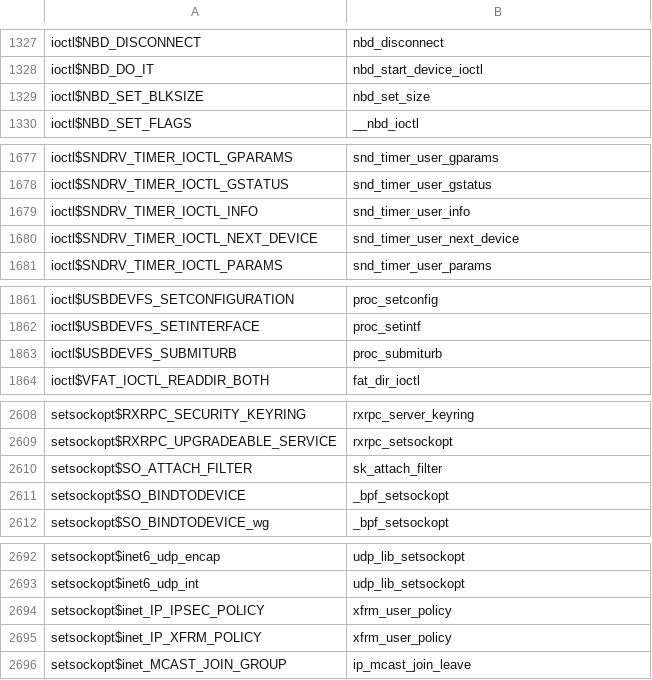
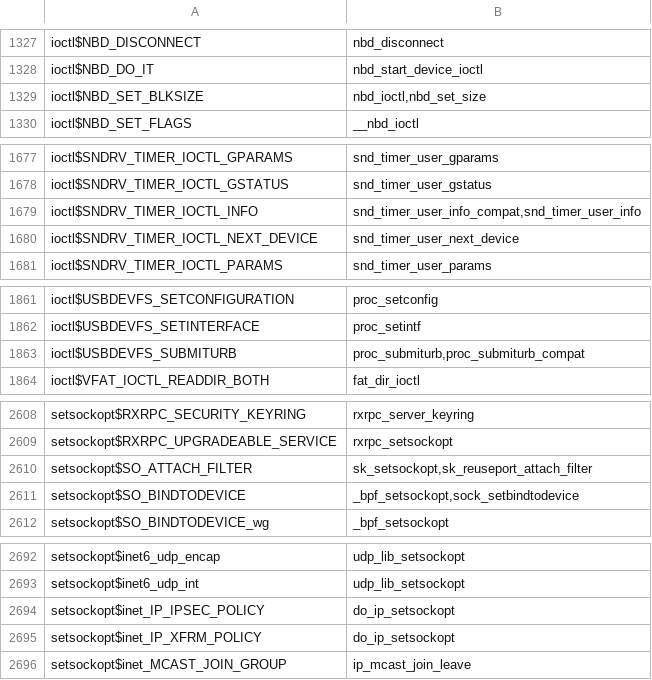
Before and after one commit to harperchen/StateRepro, a CSV file: crawler/mysyzdirect/syscall_kernel_map.csv, drawn as a sheet; only a part is shown, gaps mark what is left out; the diff covers the shown part only.

```diff
--- a/crawler/mysyzdirect/syscall_kernel_map.csv
+++ b/crawler/mysyzdirect/syscall_kernel_map.csv
@@ -1328,3 +1328,3 @@ ioctl$NBD_DISCONNECT,nbd_disconnect
 ioctl$NBD_DO_IT,nbd_start_device_ioctl
-ioctl$NBD_SET_BLKSIZE,nbd_set_size
+ioctl$NBD_SET_BLKSIZE,"nbd_ioctl,nbd_set_size"
 ioctl$NBD_SET_FLAGS,__nbd_ioctl
@@ -1678,3 +1678,3 @@ ioctl$SNDRV_TIMER_IOCTL_GPARAMS,snd_timer_user_gparams
 ioctl$SNDRV_TIMER_IOCTL_GSTATUS,snd_timer_user_gstatus
-ioctl$SNDRV_TIMER_IOCTL_INFO,snd_timer_user_info
+ioctl$SNDRV_TIMER_IOCTL_INFO,"snd_timer_user_info_compat,snd_timer_user_info"
 ioctl$SNDRV_TIMER_IOCTL_NEXT_DEVICE,snd_timer_user_next_device
@@ -1862,3 +1862,3 @@ ioctl$USBDEVFS_SETCONFIGURATION,proc_setconfig
 ioctl$USBDEVFS_SETINTERFACE,proc_setintf
-ioctl$USBDEVFS_SUBMITURB,proc_submiturb
+ioctl$USBDEVFS_SUBMITURB,"proc_submiturb,proc_submiturb_compat"
 ioctl$VFAT_IOCTL_READDIR_BOTH,fat_dir_ioctl
@@ -2609,4 +2609,4 @@ setsockopt$RXRPC_SECURITY_KEYRING,rxrpc_server_keyring
 setsockopt$RXRPC_UPGRADEABLE_SERVICE,rxrpc_setsockopt
-setsockopt$SO_ATTACH_FILTER,sk_attach_filter
-setsockopt$SO_BINDTODEVICE,_bpf_setsockopt
+setsockopt$SO_ATTACH_FILTER,"sk_setsockopt,sk_reuseport_attach_filter"
+setsockopt$SO_BINDTODEVICE,"_bpf_setsockopt,sock_setbindtodevice"
 setsockopt$SO_BINDTODEVICE_wg,_bpf_setsockopt
@@ -2693,4 +2693,4 @@ setsockopt$inet6_udp_encap,udp_lib_setsockopt
 setsockopt$inet6_udp_int,udp_lib_setsockopt
-setsockopt$inet_IP_IPSEC_POLICY,xfrm_user_policy
-setsockopt$inet_IP_XFRM_POLICY,xfrm_user_policy
+setsockopt$inet_IP_IPSEC_POLICY,do_ip_setsockopt
+setsockopt$inet_IP_XFRM_POLICY,do_ip_setsockopt
 setsockopt$inet_MCAST_JOIN_GROUP,ip_mcast_join_leave
```
Also changed, not shown: 19 added rows, 1 removed row and 16 edited cells elsewhere in this file, 1 other file.
